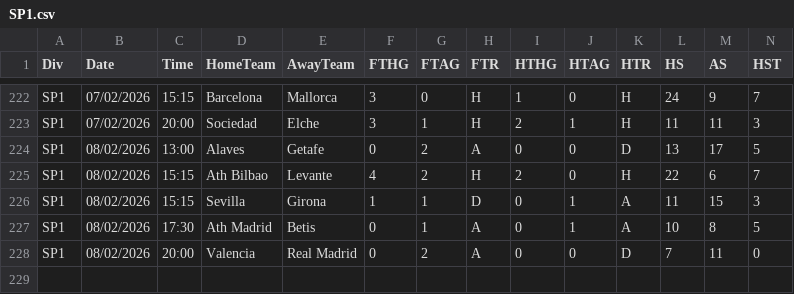
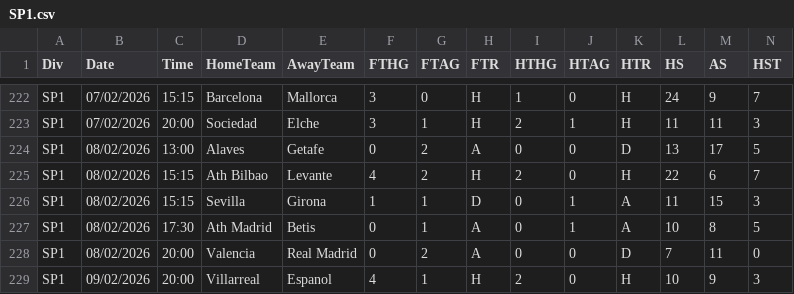
Before and after one commit to fghh111fghh/Depts, a CSV file: depts/import_data/SP1.csv, drawn as a sheet; only a part is shown, gaps mark what is left out; rows hold the shown columns only; the diff names each change by its address in the sheet, - before the commit and + after, or states it on an @@ line.

```diff
--- a/depts/import_data/SP1.csv
+++ b/depts/import_data/SP1.csv
+row 229: SP1 | 09/02/2026 | 20:00 | Villarreal | Espanol | 4 | 1 | H | 2 | 0 | H | 10 | 9 | 3
```
Also changed, not shown: depts/import_data/E1.csv, depts/import_data/F2.csv, 6 other files.
